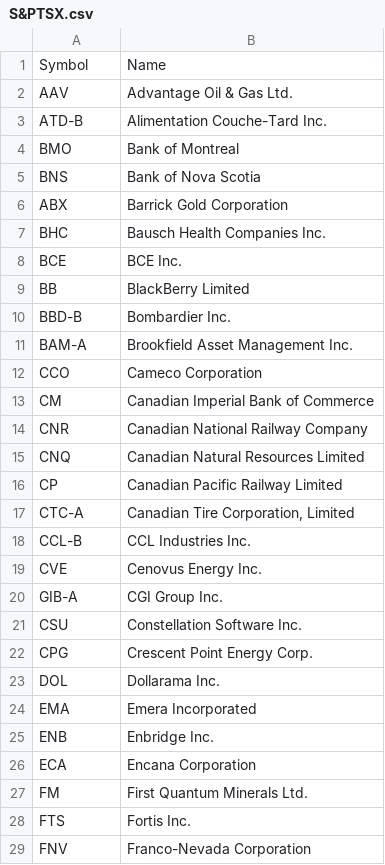
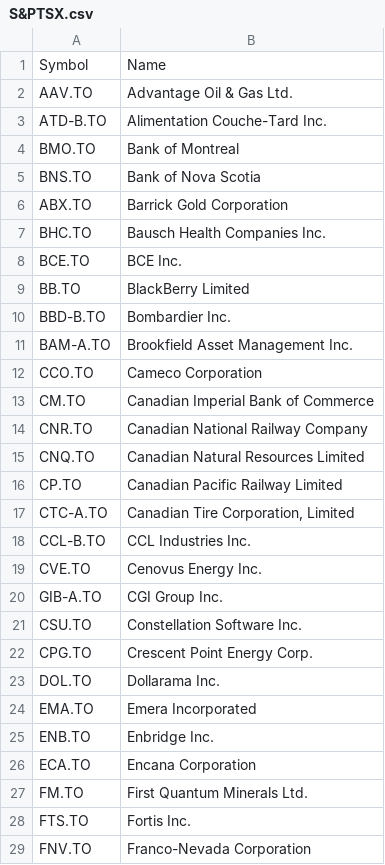
Before and after one commit to jacob13smith/market-watcher, a CSV file: src/server/lib/S&PTSX.csv, drawn as a sheet; only a part is shown; the diff covers the shown part only.

```diff
--- a/src/server/lib/S&PTSX.csv
+++ b/src/server/lib/S&PTSX.csv
@@ -1,29 +1,29 @@
 Symbol,Name
-AAV,Advantage Oil & Gas Ltd.
-ATD-B,Alimentation Couche-Tard Inc.
-BMO,Bank of Montreal
-BNS,Bank of Nova Scotia
-ABX,Barrick Gold Corporation
-BHC,Bausch Health Companies Inc.
-BCE,BCE Inc.
-BB,BlackBerry Limited
-BBD-B,Bombardier Inc.
-BAM-A,Brookfield Asset Management Inc.
-CCO,Cameco Corporation
-CM,Canadian Imperial Bank of Commerce
-CNR,Canadian National Railway Company
-CNQ,Canadian Natural Resources Limited
-CP,Canadian Pacific Railway Limited
-CTC-A,"Canadian Tire Corporation, Limited"
-CCL-B,CCL Industries Inc.
-CVE,Cenovus Energy Inc.
-GIB-A,CGI Group Inc.
-CSU,Constellation Software Inc.
-CPG,Crescent Point Energy Corp.
-DOL,Dollarama Inc.
-EMA,Emera Incorporated
-ENB,Enbridge Inc.
-ECA,Encana Corporation
-FM,First Quantum Minerals Ltd.
-FTS,Fortis Inc.
-FNV,Franco-Nevada Corporation
+AAV.TO,Advantage Oil & Gas Ltd.
+ATD-B.TO,Alimentation Couche-Tard Inc.
+BMO.TO,Bank of Montreal
+BNS.TO,Bank of Nova Scotia
+ABX.TO,Barrick Gold Corporation
+BHC.TO,Bausch Health Companies Inc.
+BCE.TO,BCE Inc.
+BB.TO,BlackBerry Limited
+BBD-B.TO,Bombardier Inc.
+BAM-A.TO,Brookfield Asset Management Inc.
+CCO.TO,Cameco Corporation
+CM.TO,Canadian Imperial Bank of Commerce
+CNR.TO,Canadian National Railway Company
+CNQ.TO,Canadian Natural Resources Limited
+CP.TO,Canadian Pacific Railway Limited
+CTC-A.TO,"Canadian Tire Corporation, Limited"
+CCL-B.TO,CCL Industries Inc.
+CVE.TO,Cenovus Energy Inc.
+GIB-A.TO,CGI Group Inc.
+CSU.TO,Constellation Software Inc.
+CPG.TO,Crescent Point Energy Corp.
+DOL.TO,Dollarama Inc.
+EMA.TO,Emera Incorporated
+ENB.TO,Enbridge Inc.
+ECA.TO,Encana Corporation
+FM.TO,First Quantum Minerals Ltd.
+FTS.TO,Fortis Inc.
+FNV.TO,Franco-Nevada Corporation
```
Also changed, not shown: 34 added rows and 29 edited cells elsewhere in this file, 9 other files.
